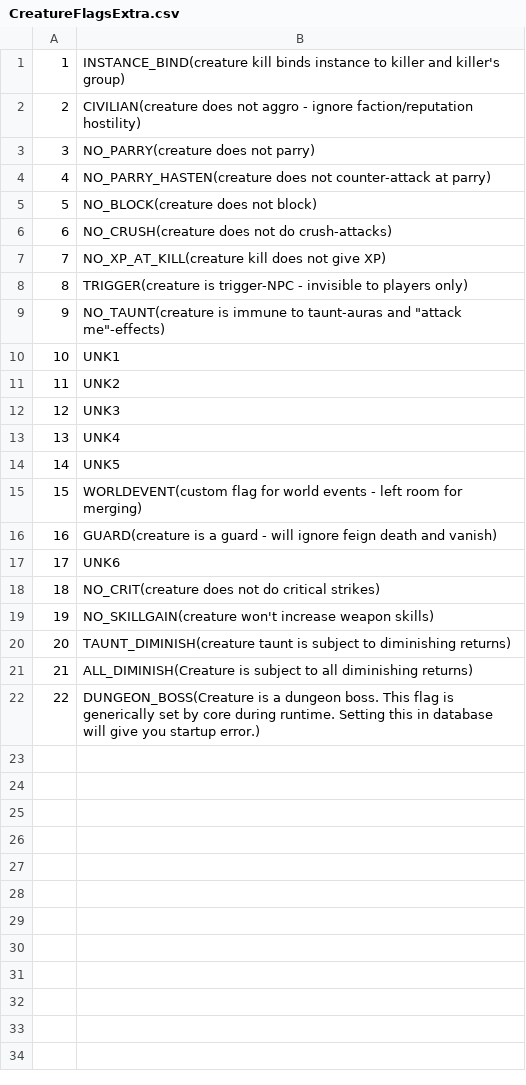
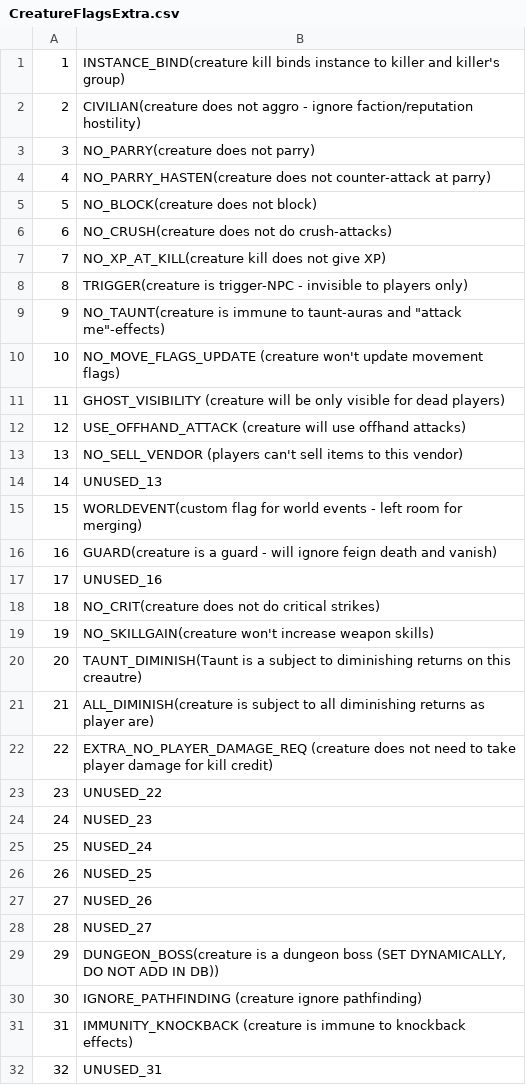
Before and after one commit to Faq/Truice, a CSV file: CSV/CreatureFlagsExtra.csv, drawn as a sheet.

```diff
--- a/CSV/CreatureFlagsExtra.csv
+++ b/CSV/CreatureFlagsExtra.csv
@@ -9,14 +9,24 @@
 9;NO_TAUNT(creature is immune to taunt-auras and "attack me"-effects)
-10;UNK1
-11;UNK2
-12;UNK3
-13;UNK4
-14;UNK5
+10;NO_MOVE_FLAGS_UPDATE (creature won't update movement flags)
+11;GHOST_VISIBILITY (creature will be only visible for dead players)
+12;USE_OFFHAND_ATTACK (creature will use offhand attacks)
+13;NO_SELL_VENDOR (players can't sell items to this vendor)
+14;UNUSED_13
 15;WORLDEVENT(custom flag for world events - left room for merging)
 16;GUARD(creature is a guard - will ignore feign death and vanish)
-17;UNK6
+17;UNUSED_16
 18;NO_CRIT(creature does not do critical strikes)
 19;NO_SKILLGAIN(creature won't increase weapon skills)
-20;TAUNT_DIMINISH(creature taunt is subject to diminishing returns)
-21;ALL_DIMINISH(Creature is subject to all diminishing returns)
-22;DUNGEON_BOSS(Creature is a dungeon boss. This flag is generically set by core during runtime. Setting this in database will give you startup error.)
+20;TAUNT_DIMINISH(Taunt is a subject to diminishing returns on this creautre)
+21;ALL_DIMINISH(creature is subject to all diminishing returns as player are)
+22;EXTRA_NO_PLAYER_DAMAGE_REQ (creature does not need to take player damage for kill credit)
+23;UNUSED_22
+24;NUSED_23
+25;NUSED_24
+26;NUSED_25
+27;NUSED_26
+28;NUSED_27
+29;DUNGEON_BOSS(creature is a dungeon boss (SET DYNAMICALLY, DO NOT ADD IN DB))
+30;IGNORE_PATHFINDING (creature ignore pathfinding)
+31;IMMUNITY_KNOCKBACK (creature is immune to knockback effects)
+32;UNUSED_31
```
Also changed, not shown: CSV/SAI_EventType.csv, 1 other file.
